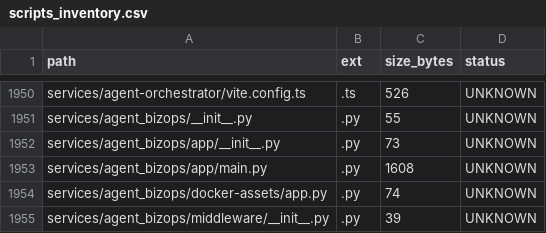
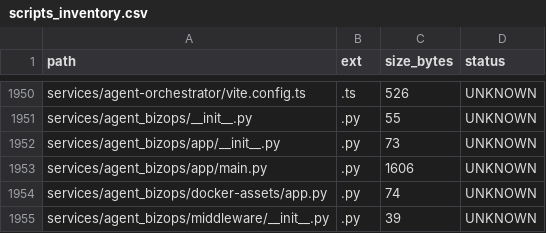
Before and after one commit to locotoki/alfred-agent-platform-v2, a CSV file: metrics/scripts_inventory.csv, drawn as a sheet; only a part is shown, gaps mark what is left out.

Commit message:
fix(agent_bizops): resolve import path (#590)

```diff
--- a/metrics/scripts_inventory.csv
+++ b/metrics/scripts_inventory.csv
@@ -1952,3 +1952,3 @@ services/agent_bizops/__init__.py,.py,55,UNKNOWN
 services/agent_bizops/app/__init__.py,.py,73,UNKNOWN
-services/agent_bizops/app/main.py,.py,1608,UNKNOWN
+services/agent_bizops/app/main.py,.py,1606,UNKNOWN
 services/agent_bizops/docker-assets/app.py,.py,74,UNKNOWN
```
Also changed, not shown: 2 other files.
